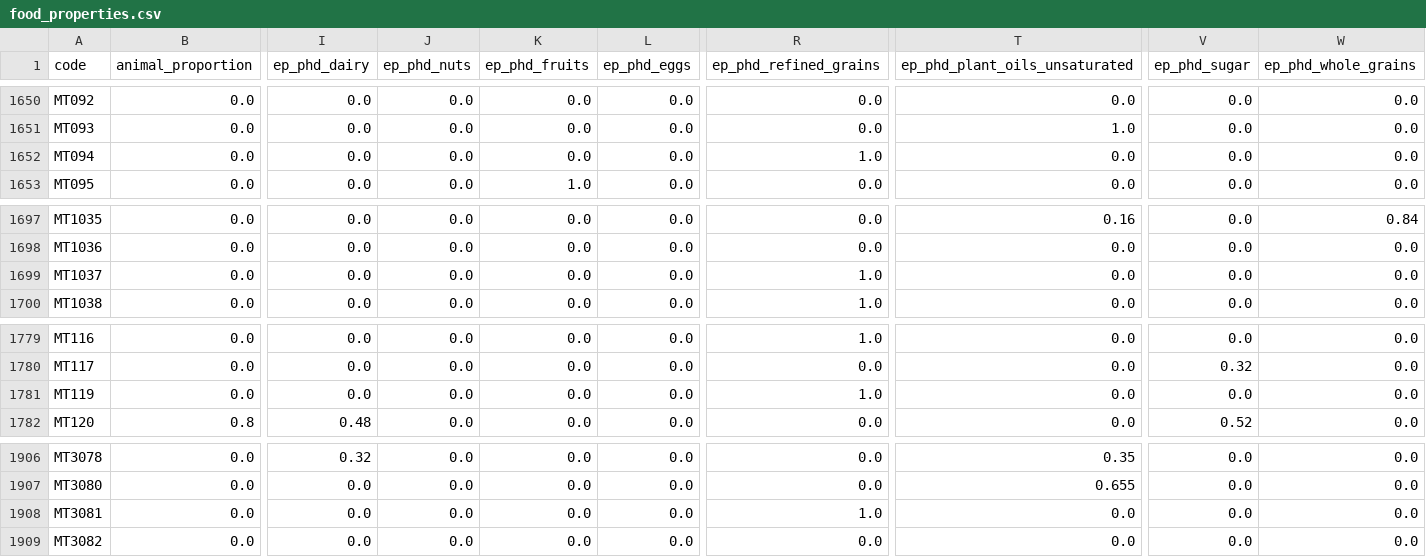
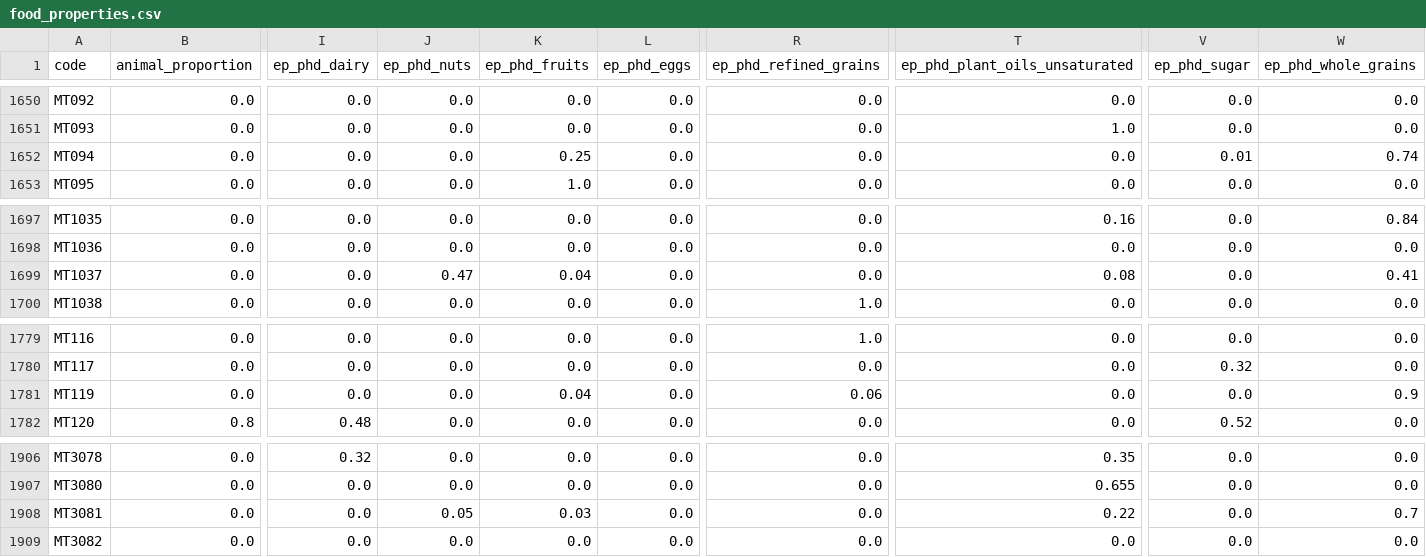
Before and after one commit to elinakettunen/foodmetrics, a CSV file: food_properties.csv, drawn as a sheet; only a part is shown, gaps mark what is left out; the diff covers the shown part only; the diff names each change by its address in the sheet, - before the commit and + after, or states it on an @@ line.

```diff
--- a/food_properties.csv
+++ b/food_properties.csv
-K1652 (ep_phd_fruits): 0.0
+K1652 (ep_phd_fruits): 0.25
-R1652 (ep_phd_refined_grains): 1.0
+R1652 (ep_phd_refined_grains): 0.0
-V1652 (ep_phd_sugar): 0.0
+V1652 (ep_phd_sugar): 0.01
-W1652 (ep_phd_whole_grains): 0.0
+W1652 (ep_phd_whole_grains): 0.74
-J1699 (ep_phd_nuts): 0.0
+J1699 (ep_phd_nuts): 0.47
-K1699 (ep_phd_fruits): 0.0
+K1699 (ep_phd_fruits): 0.04
-R1699 (ep_phd_refined_grains): 1.0
+R1699 (ep_phd_refined_grains): 0.0
-T1699 (ep_phd_plant_oils_unsaturated): 0.0
+T1699 (ep_phd_plant_oils_unsaturated): 0.08
-W1699 (ep_phd_whole_grains): 0.0
+W1699 (ep_phd_whole_grains): 0.41
-K1781 (ep_phd_fruits): 0.0
+K1781 (ep_phd_fruits): 0.04
-R1781 (ep_phd_refined_grains): 1.0
+R1781 (ep_phd_refined_grains): 0.06
-W1781 (ep_phd_whole_grains): 0.0
+W1781 (ep_phd_whole_grains): 0.9
-J1908 (ep_phd_nuts): 0.0
+J1908 (ep_phd_nuts): 0.05
-K1908 (ep_phd_fruits): 0.0
+K1908 (ep_phd_fruits): 0.03
-R1908 (ep_phd_refined_grains): 1.0
+R1908 (ep_phd_refined_grains): 0.0
-T1908 (ep_phd_plant_oils_unsaturated): 0.0
+T1908 (ep_phd_plant_oils_unsaturated): 0.22
-W1908 (ep_phd_whole_grains): 0.0
+W1908 (ep_phd_whole_grains): 0.7
```
Also changed, not shown: 34 edited cells elsewhere in this file.
